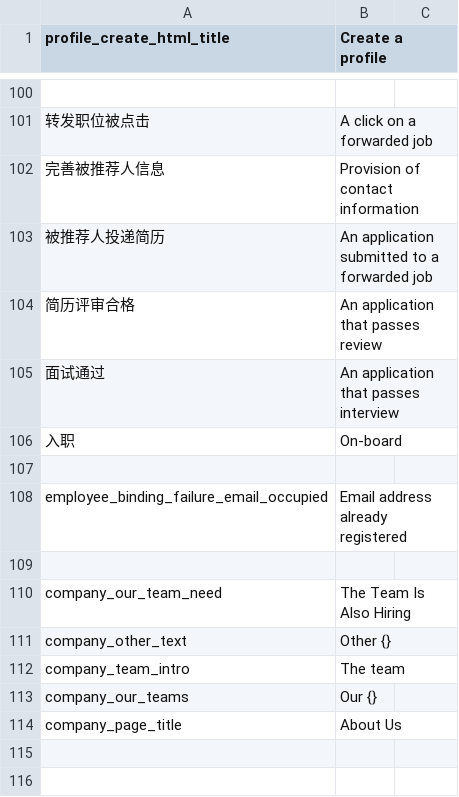
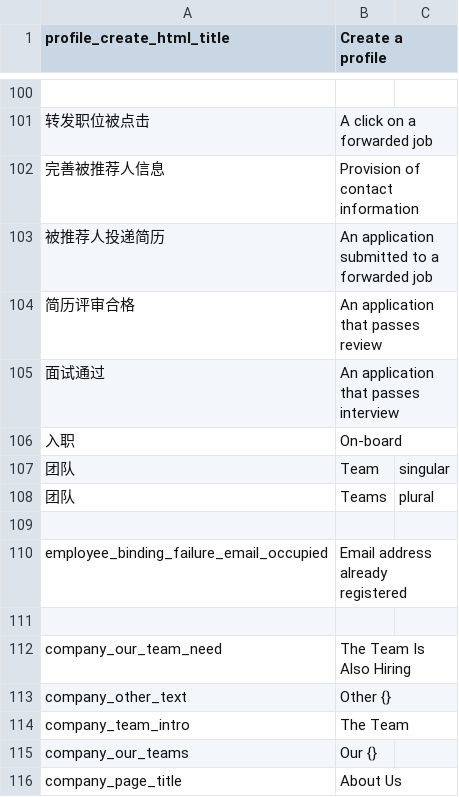
Before and after one commit to kingsallen/wechat, a CSV file: locale/en_US.csv, drawn as a sheet; only a part is shown, gaps mark what is left out.

```diff
--- a/locale/en_US.csv
+++ b/locale/en_US.csv
@@ -106,2 +106,4 @@
 "入职","On-board"
+"团队","Team","singular"
+"团队","Teams","plural"
 
@@ -111,3 +113,3 @@
 "company_other_text","Other {}"
-"company_team_intro","The team"
+"company_team_intro","The Team"
 "company_our_teams","Our {}"
```
Also changed, not shown: locale/zh_CN.csv, 4 other files.
